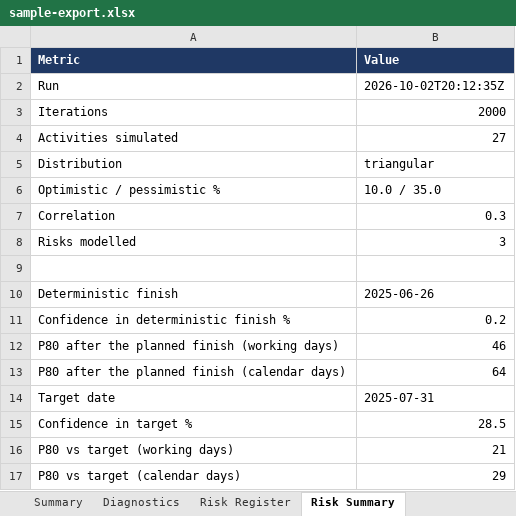
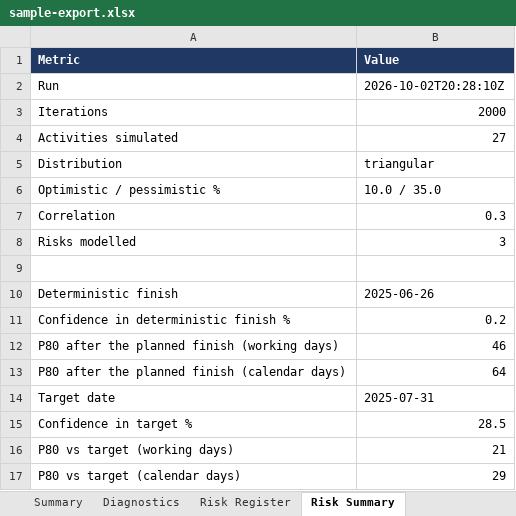
Before and after one commit to rauf007-fusion/rauf007-fusion.github.io, an Excel workbook: demo/demo-data/sample-export.xlsx, sheet Risk Summary, drawn as a sheet; values as stored, in another font and other column widths than the file's, no borders; the diff names each change by its address in the sheet, - before the commit and + after, or states it on an @@ line.

Commit message:
Refresh the P6 demo

```diff
--- a/demo/demo-data/sample-export.xlsx (sheet Risk Summary)
+++ b/demo/demo-data/sample-export.xlsx (sheet Risk Summary)
-B2 (Value): 2026-10-02T20:12:35Z
+B2 (Value): 2026-10-02T20:28:10Z
```
Also changed, not shown: 9 other files.
